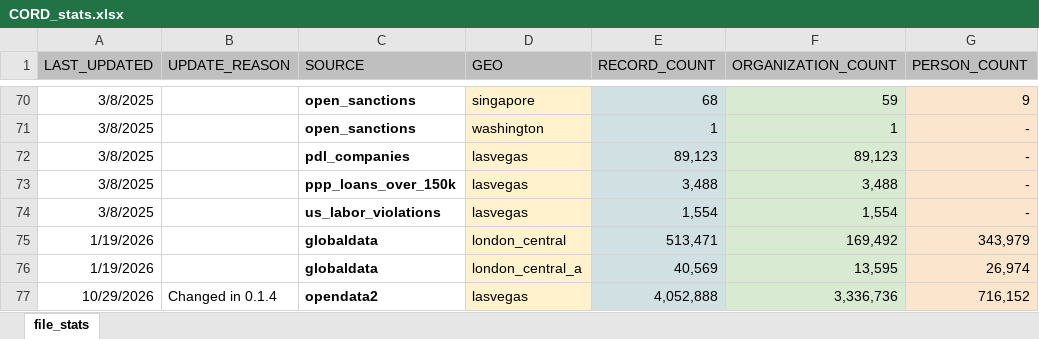
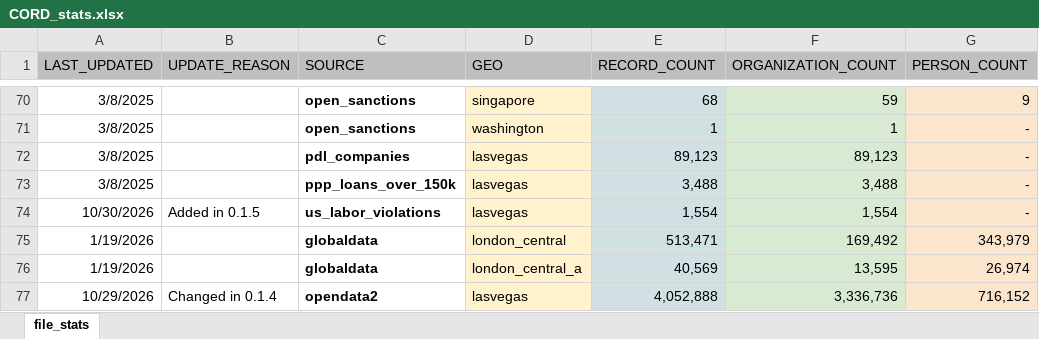
Before and after one commit to docktermj/senzing-cord-development-test, an Excel workbook: CORD_stats.xlsx, sheet file_stats, drawn as a sheet; only a part is shown, gaps mark what is left out; values as stored, in another font and other column widths than the file's, no borders; the diff names each change by its address in the sheet, - before the commit and + after, or states it on an @@ line.

```diff
--- a/CORD_stats.xlsx (sheet file_stats)
+++ b/CORD_stats.xlsx (sheet file_stats)
-A74 (LAST_UPDATED): 3/8/2025
+A74 (LAST_UPDATED): 10/30/2026
-B74 (UPDATE_REASON): (empty)
+B74 (UPDATE_REASON): Added in 0.1.5
```
Also changed, not shown: 3 other files.
